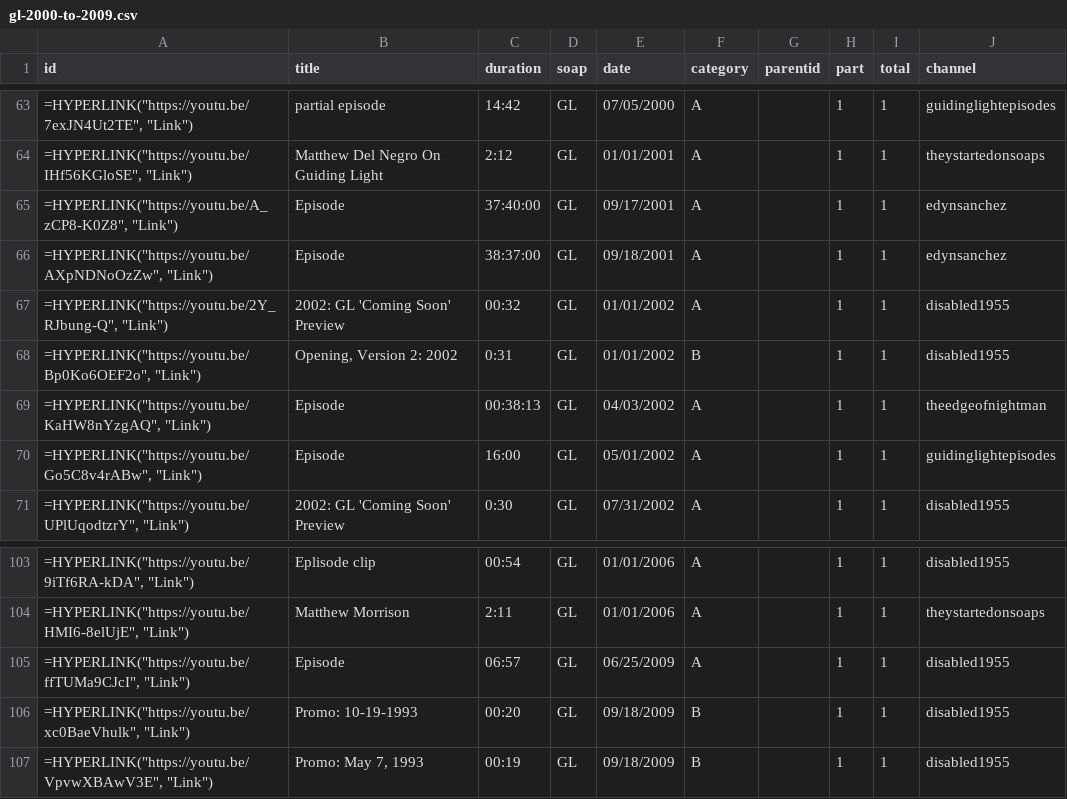
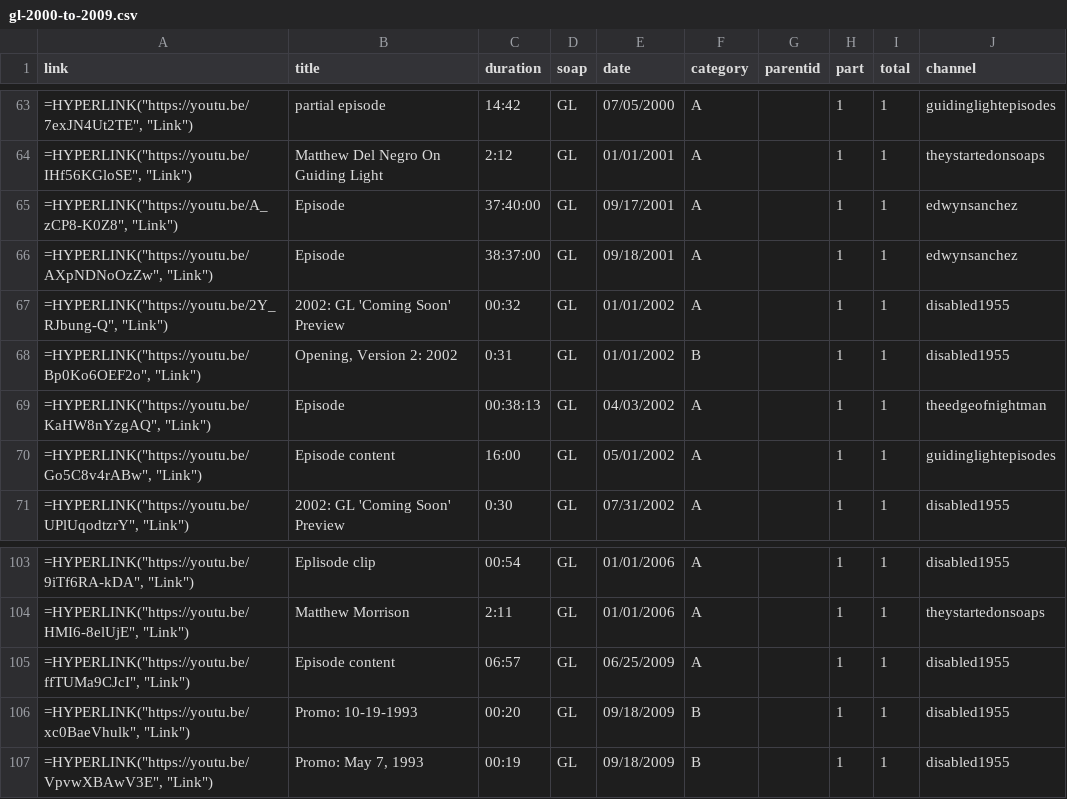
Before and after one commit to HamiltonBernique/SoapJack, a CSV file: GL/gl-2000-to-2009.csv, drawn as a sheet; only a part is shown, gaps mark what is left out; the diff names each change by its address in the sheet, - before the commit and + after, or states it on an @@ line.

```diff
--- a/GL/gl-2000-to-2009.csv
+++ b/GL/gl-2000-to-2009.csv
-A1: id
+A1: link
-J65:J66 (channel): edynsanchez
+J65:J66 (channel): edwynsanchez
-B70 (title): Episode
+B70 (title): Episode content
-B105 (title): Episode
+B105 (title): Episode content
```
Also changed, not shown: GL/gl-1979-and-earlier.csv, GL/gl-1980-to-1989.csv, 5 other files.
